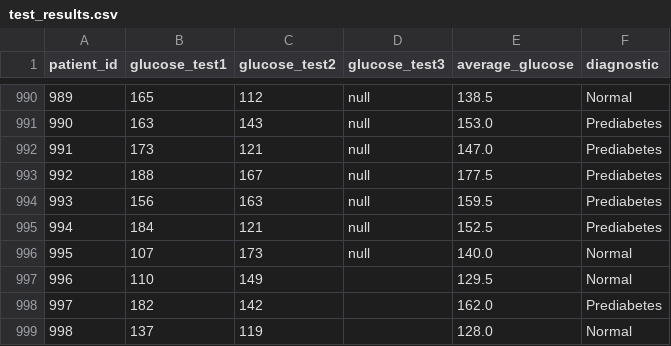
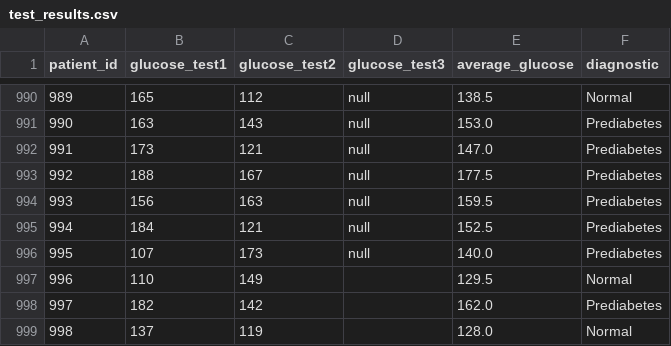
Before and after one commit to JustinLohKingWei/dtest, a CSV file: test_results.csv, drawn as a sheet; only a part is shown, gaps mark what is left out; the diff covers the shown part only.

```diff
--- a/test_results.csv
+++ b/test_results.csv
@@ -995,3 +995,3 @@ patient_id, glucose_test1, glucose_test2, glucose_test3, average_glucose, diagno
 994,184,121,null,152.5,Prediabetes
-995,107,173,null,140.0,Normal
+995,107,173,null,140.0,Prediabetes
 996,110,149,,129.5,Normal
```
Also changed, not shown: 13 edited cells elsewhere in this file, 4 other files.
